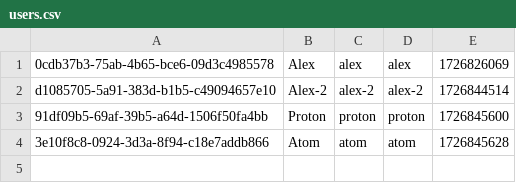
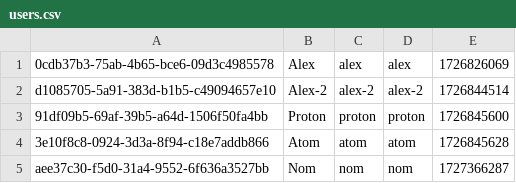
Before and after one commit to simonpirko/insta-clone-tms-c30-onl, a CSV file: src/main/resources/csv/users.csv, drawn as a sheet; the diff names each change by its address in the sheet, - before the commit and + after, or states it on an @@ line.

Commit message:
tms-24 refact: Изменил принцип формирования UUID User'a

```diff
--- a/src/main/resources/csv/users.csv
+++ b/src/main/resources/csv/users.csv
+row 5: aee37c30-f5d0-31a4-9552-6f636a3527bb | Nom | nom | nom | 1727366287
```
Also changed, not shown: 4 other files.
